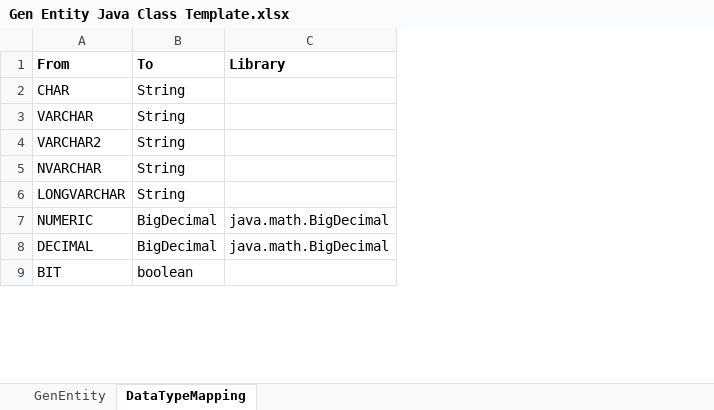
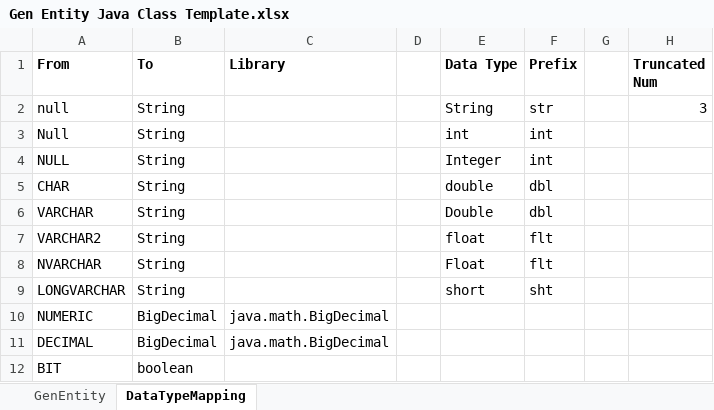
Before and after one commit to hieplh/GenerateEntityFromExcelTools, an Excel workbook: public_html/template/Gen Entity Java Class Template.xlsx, sheet DataTypeMapping, drawn as a sheet; only a part is shown; values as stored, in another font and other column widths than the file's, no borders; addresses are those after the commit; the diff names each change by its address in the sheet, - before the commit and + after, or states it on an @@ line.

Commit message:
update prefix, truncated function
update auto config & add prefix
draft truncated function
update template & enum

```diff
--- a/public_html/template/Gen Entity Java Class Template.xlsx (sheet DataTypeMapping)
+++ b/public_html/template/Gen Entity Java Class Template.xlsx (sheet DataTypeMapping)
+column D, empty
+column E (Data Type), rows 5-9: double | Double | float | Float | short
+column F (Prefix), rows 5-9: dbl | dbl | flt | flt | sht
+column G, empty
+column H (Truncated Num), empty
+row 2: null | String |  |  | String | str |  | 3
+row 3: Null | String |  |  | int | int
+row 4: NULL | String |  |  | Integer | int
```
Also changed, not shown: sheet GenEntity, 3 other files.
